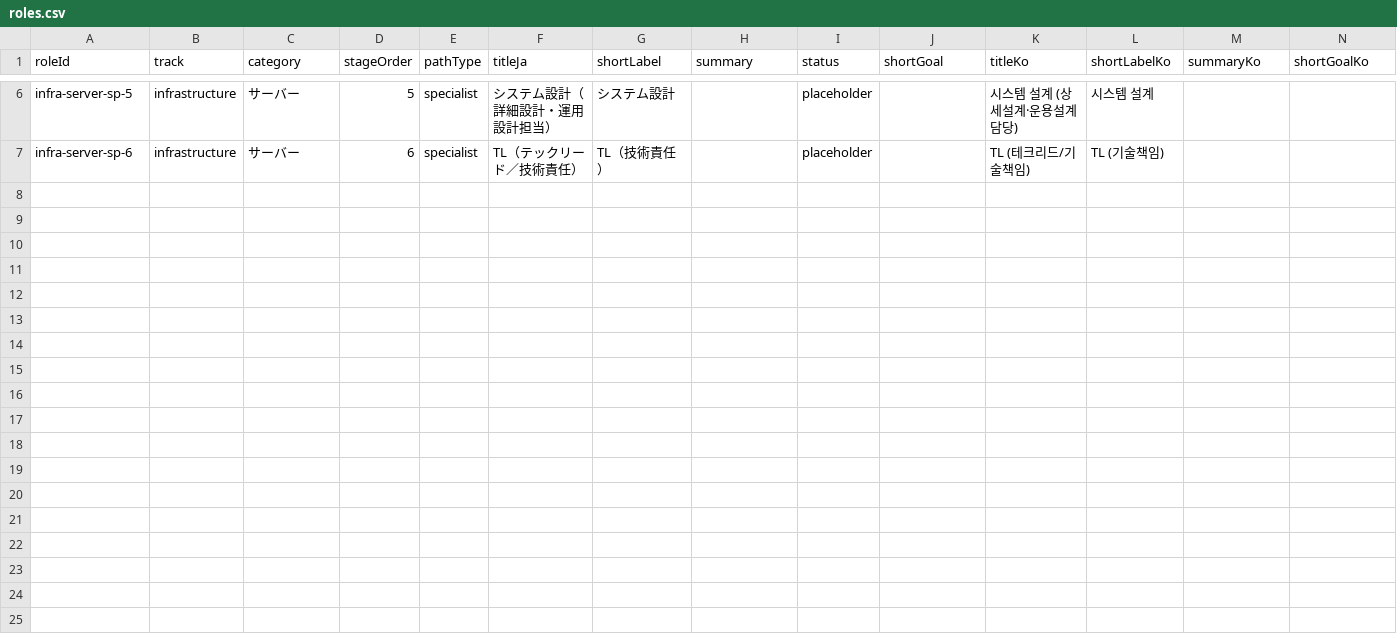
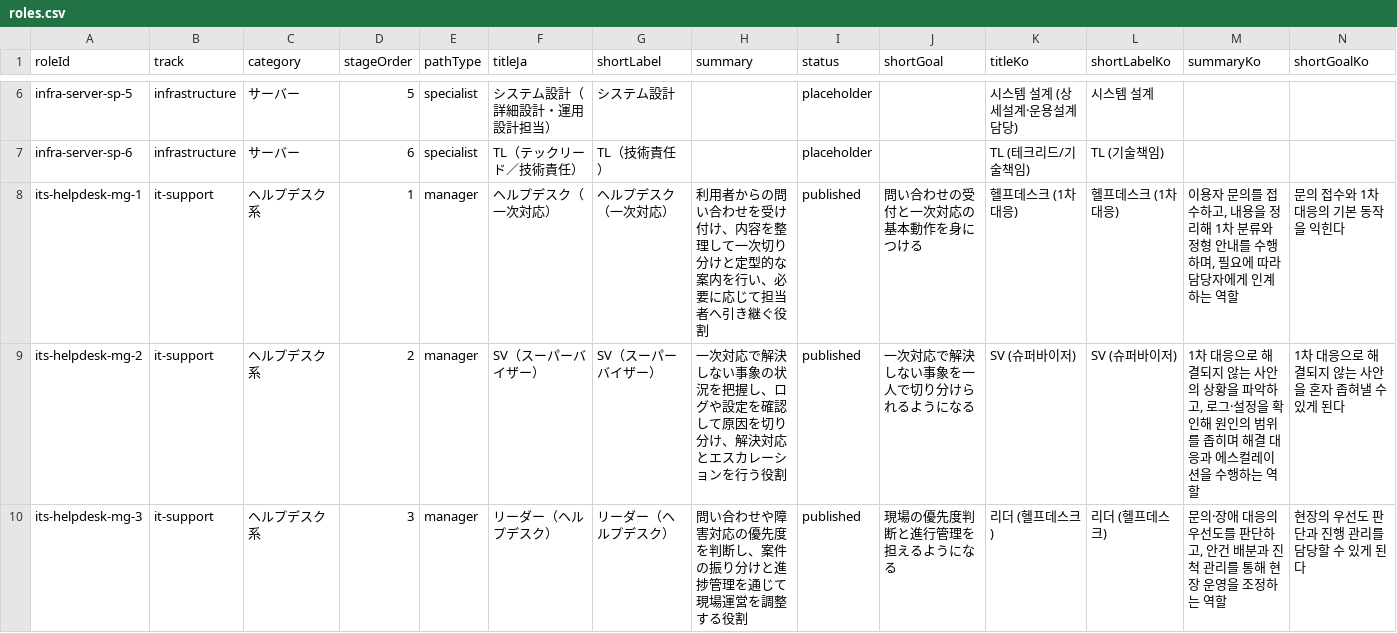
Before and after one commit to pletech/career-v2, a CSV file: public/data/roles.csv, drawn as a sheet; only a part is shown, gaps mark what is left out; the diff names each change by its address in the sheet, - before the commit and + after, or states it on an @@ line.

```diff
--- a/public/data/roles.csv
+++ b/public/data/roles.csv
+row 8: its-helpdesk-mg-1 | it-support | ヘルプデスク系 | 1 | manager | ヘルプデスク（一次対応） | ヘルプデスク（一次対応） | 利用者からの問い合わせを受け付け、内容を整理して一次切り分けと定型的な案内を行い、必要に応じて担当者へ引き継ぐ役割 | published | 問い合わせの受付と一次対応の基本動作を身につける | 헬프데스크 (1차대응) | 헬프데스크 (1차대응) | 이용자 문의를 접수하고, 내용을 정리해 1차 분류와 정형 안내를 수행하며, 필요에 따라 담당자에게 인계하는 역할 | 문의 접수와 1차 대응의 기본 동작을 익힌다
+row 9: its-helpdesk-mg-2 | it-support | ヘルプデスク系 | 2 | manager | SV（スーパーバイザー） | SV（スーパーバイザー） | 一次対応で解決しない事象の状況を把握し、ログや設定を確認して原因を切り分け、解決対応とエスカレーションを行う役割 | published | 一次対応で解決しない事象を一人で切り分けられるようになる | SV (슈퍼바이저) | SV (슈퍼바이저) | 1차 대응으로 해결되지 않는 사안의 상황을 파악하고, 로그·설정을 확인해 원인의 범위를 좁히며 해결 대응과 에스컬레이션을 수행하는 역할 | 1차 대응으로 해결되지 않는 사안을 혼자 좁혀낼 수 있게 된다
+row 10: its-helpdesk-mg-3 | it-support | ヘルプデスク系 | 3 | manager | リーダー（ヘルプデスク） | リーダー（ヘルプデスク） | 問い合わせや障害対応の優先度を判断し、案件の振り分けと進捗管理を通じて現場運営を調整する役割 | published | 現場の優先度判断と進行管理を担えるようになる | 리더 (헬프데스크) | 리더 (헬프데스크) | 문의·장애 대응의 우선도를 판단하고, 안건 배분과 진척 관리를 통해 현장 운영을 조정하는 역할 | 현장의 우선도 판단과 진행 관리를 담당할 수 있게 된다
```
Also changed, not shown: public/data/categories.csv, 1 other file.
